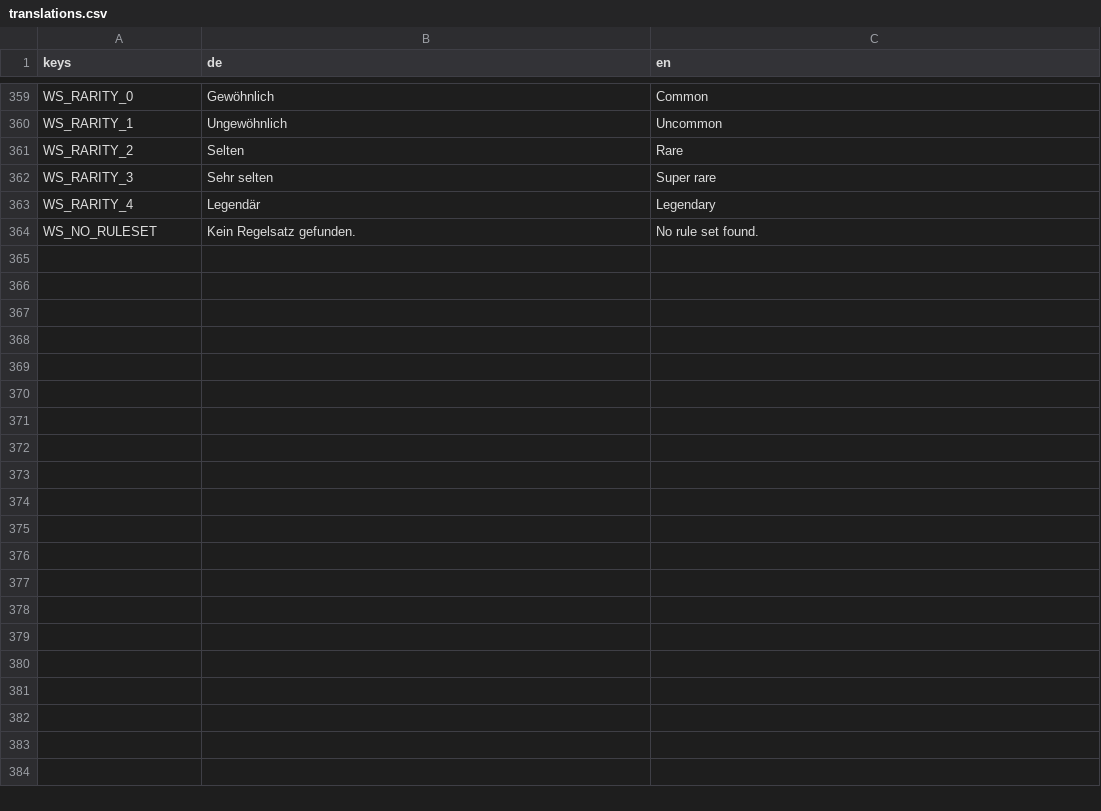
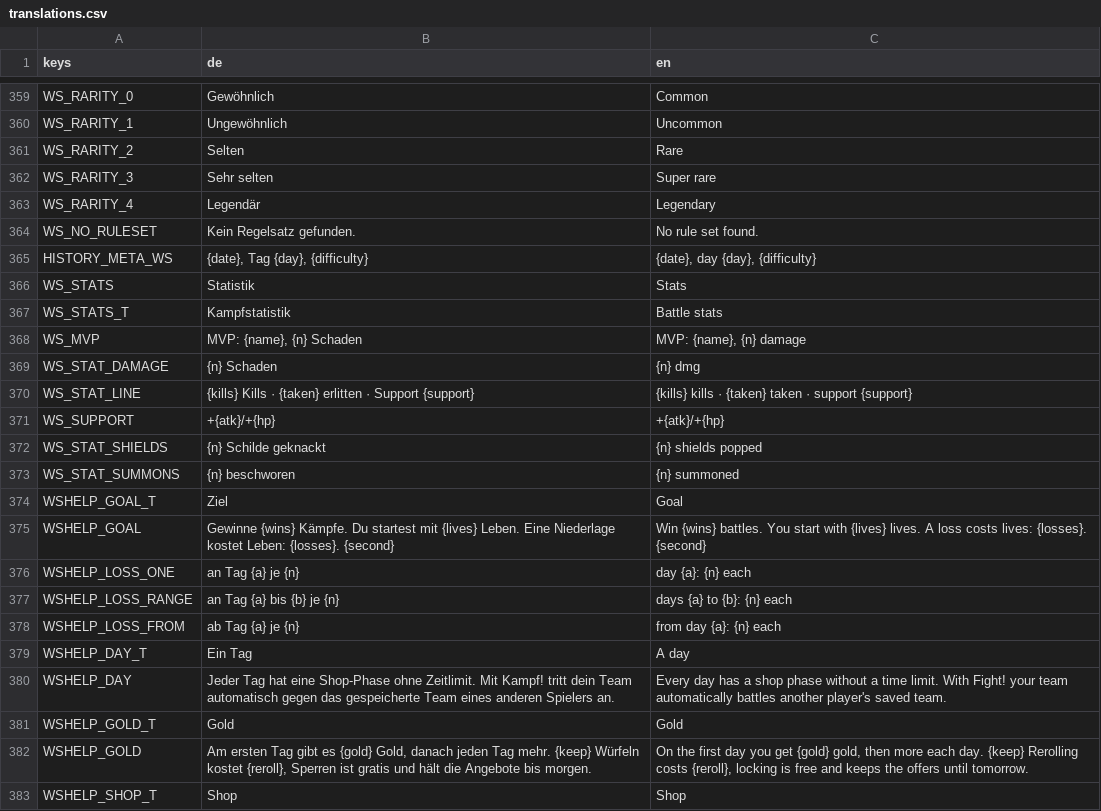
Before and after one commit to Bratpiratl/Inklite, a CSV file: game/data/translations.csv, drawn as a sheet; only a part is shown, gaps mark what is left out; the diff covers the shown part only.

```diff
--- a/game/data/translations.csv
+++ b/game/data/translations.csv
@@ -378 +378,20 @@ WS_RARITY_4,Legendär,Legendary
 WS_NO_RULESET,Kein Regelsatz gefunden.,No rule set found.
+HISTORY_META_WS,"{date}, Tag {day}, {difficulty}","{date}, day {day}, {difficulty}"
+WS_STATS,Statistik,Stats
+WS_STATS_T,Kampfstatistik,Battle stats
+WS_MVP,"MVP: {name}, {n} Schaden","MVP: {name}, {n} damage"
+WS_STAT_DAMAGE,{n} Schaden,{n} dmg
+WS_STAT_LINE,{kills} Kills · {taken} erlitten · Support {support},{kills} kills · {taken} taken · support {support}
+WS_SUPPORT,+{atk}/+{hp},+{atk}/+{hp}
+WS_STAT_SHIELDS,{n} Schilde geknackt,{n} shields popped
+WS_STAT_SUMMONS,{n} beschworen,{n} summoned
+WSHELP_GOAL_T,Ziel,Goal
+WSHELP_GOAL,Gewinne {wins} Kämpfe. Du startest mit {lives} Leben. Eine Niederlage kostet Leben: {losses}. {second},Win {wins} battles. You start with {lives} lives. A loss costs lives: {losses}. {second}
+WSHELP_LOSS_ONE,an Tag {a} je {n},day {a}: {n} each
+WSHELP_LOSS_RANGE,an Tag {a} bis {b} je {n},days {a} to {b}: {n} each
+WSHELP_LOSS_FROM,ab Tag {a} je {n},from day {a}: {n} each
+WSHELP_DAY_T,Ein Tag,A day
+WSHELP_DAY,Jeder Tag hat eine Shop-Phase ohne Zeitlimit. Mit Kampf! tritt dein Team automatisch gegen das gespeicherte Team eines anderen Spielers an.,Every day has a shop phase without a time limit. With Fight! your team automatically battles another player's saved team.
+WSHELP_GOLD_T,Gold,Gold
+WSHELP_GOLD,"Am ersten Tag gibt es {gold} Gold, danach jeden Tag mehr. {keep} Würfeln kostet {reroll}, Sperren ist gratis und hält die Angebote bis morgen.","On the first day you get {gold} gold, then more each day. {keep} Rerolling costs {reroll}, locking is free and keeps the offers until tomorrow."
+WSHELP_SHOP_T,Shop,Shop
```
Also changed, not shown: 14 added rows and 4 edited cells elsewhere in this file, 6 other files.
